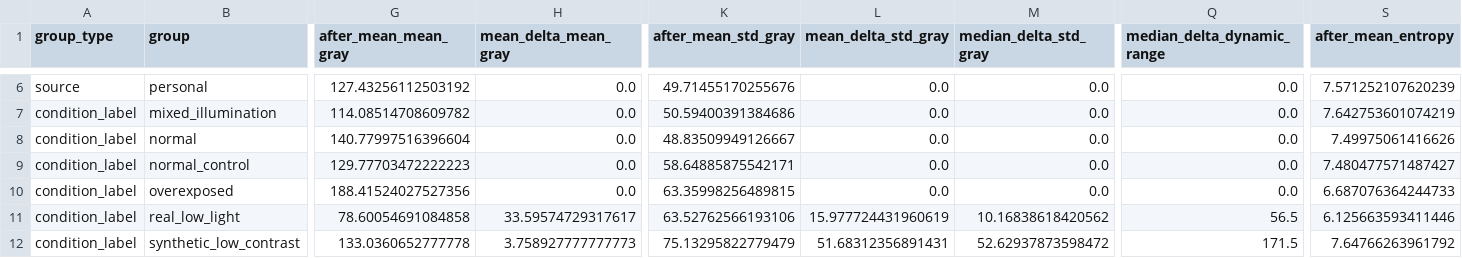
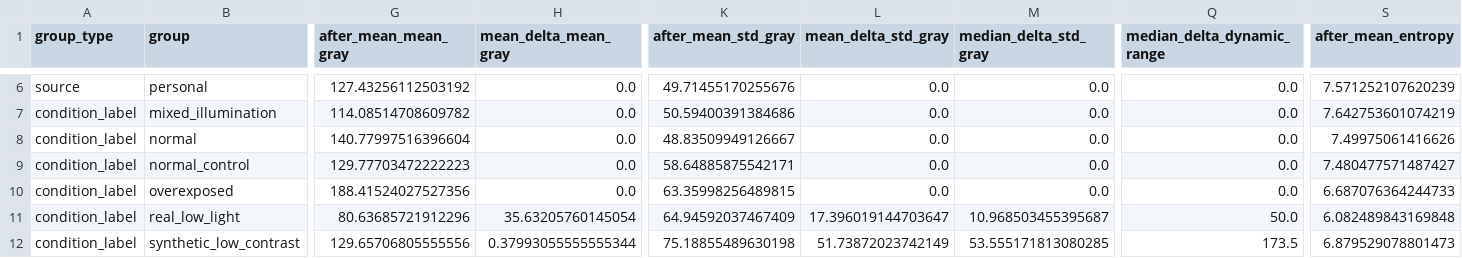
Before and after one commit to Thanhthuy1308/BTLXLA, a CSV file: outputs/analysis/group_summary.csv, drawn as a sheet; only a part is shown, gaps mark what is left out; the diff covers the shown part only; the diff names each change by its address in the sheet, - before the commit and + after, or states it on an @@ line.

```diff
--- a/outputs/analysis/group_summary.csv
+++ b/outputs/analysis/group_summary.csv
-G11 (after_mean_mean_gray): 78.60054691084858
+G11 (after_mean_mean_gray): 80.63685721912296
-H11 (mean_delta_mean_gray): 33.59574729317617
+H11 (mean_delta_mean_gray): 35.63205760145054
-K11 (after_mean_std_gray): 63.52762566193106
+K11 (after_mean_std_gray): 64.94592037467409
-L11 (mean_delta_std_gray): 15.977724431960619
+L11 (mean_delta_std_gray): 17.396019144703647
-M11 (median_delta_std_gray): 10.16838618420562
+M11 (median_delta_std_gray): 10.968503455395687
-Q11 (median_delta_dynamic_range): 56.5
+Q11 (median_delta_dynamic_range): 50.0
-S11 (after_mean_entropy): 6.125663593411446
+S11 (after_mean_entropy): 6.082489843169848
-G12 (after_mean_mean_gray): 133.0360652777778
+G12 (after_mean_mean_gray): 129.65706805555556
-H12 (mean_delta_mean_gray): 3.758927777777773
+H12 (mean_delta_mean_gray): 0.37993055555555344
-K12 (after_mean_std_gray): 75.13295822779479
+K12 (after_mean_std_gray): 75.18855489630198
-L12 (mean_delta_std_gray): 51.68312356891431
+L12 (mean_delta_std_gray): 51.73872023742149
-M12 (median_delta_std_gray): 52.62937873598472
+M12 (median_delta_std_gray): 53.555171813080285
-Q12 (median_delta_dynamic_range): 171.5
+Q12 (median_delta_dynamic_range): 173.5
-S12 (after_mean_entropy): 7.64766263961792
+S12 (after_mean_entropy): 6.879529078801473
```
Also changed, not shown: 110 edited cells elsewhere in this file, outputs/analysis/representative_cases.csv, outputs/benchmark/metrics.csv, 25 other files.
